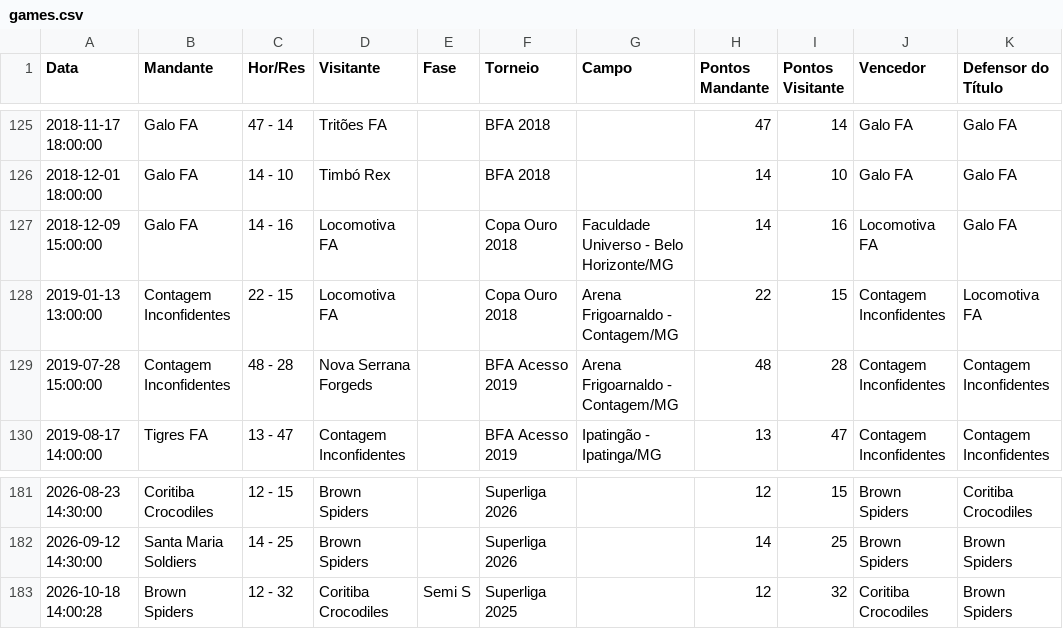
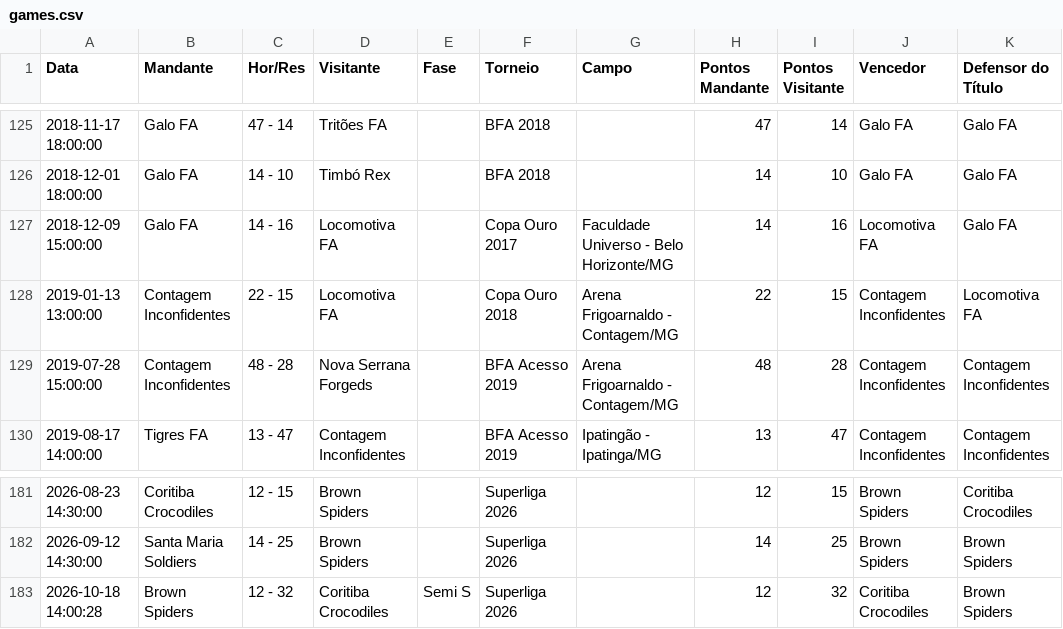
Before and after one commit to VictorOrtins/CinturaoDoFABR, a CSV file: backend/seed_data/games.csv, drawn as a sheet; only a part is shown, gaps mark what is left out.

```diff
--- a/backend/seed_data/games.csv
+++ b/backend/seed_data/games.csv
@@ -126,3 +126,3 @@ Data,Mandante,Hor/Res,Visitante,Fase,Torneio,Campo,Pontos Mandante,Pontos Visita
 2018-12-01 18:00:00,Galo FA,14 - 10,Timbó Rex,,BFA 2018,,14,10,Galo FA,Galo FA
-2018-12-09 15:00:00,Galo FA,14 - 16,Locomotiva FA,,Copa Ouro 2018,Faculdade Universo - Belo Horizonte/MG,14,16,Locomotiva FA,Galo FA
+2018-12-09 15:00:00,Galo FA,14 - 16,Locomotiva FA,,Copa Ouro 2017,Faculdade Universo - Belo Horizonte/MG,14,16,Locomotiva FA,Galo FA
 2019-01-13 13:00:00,Contagem Inconfidentes,22 - 15,Locomotiva FA,,Copa Ouro 2018,Arena Frigoarnaldo - Contagem/MG,22,15,Contagem Inconfidentes,Locomotiva FA
@@ -182,2 +182,2 @@ Data,Mandante,Hor/Res,Visitante,Fase,Torneio,Campo,Pontos Mandante,Pontos Visita
 2026-09-12 14:30:00,Santa Maria Soldiers,14 - 25,Brown Spiders,,Superliga 2026,,14,25,Brown Spiders,Brown Spiders
-2026-10-18 14:00:28,Brown Spiders,12 - 32,Coritiba Crocodiles,Semi S,Superliga 2025,,12,32,Coritiba Crocodiles,Brown Spiders
+2026-10-18 14:00:28,Brown Spiders,12 - 32,Coritiba Crocodiles,Semi S,Superliga 2026,,12,32,Coritiba Crocodiles,Brown Spiders
```
Also changed, not shown: data/raw/games/games_accumulated.csv.
